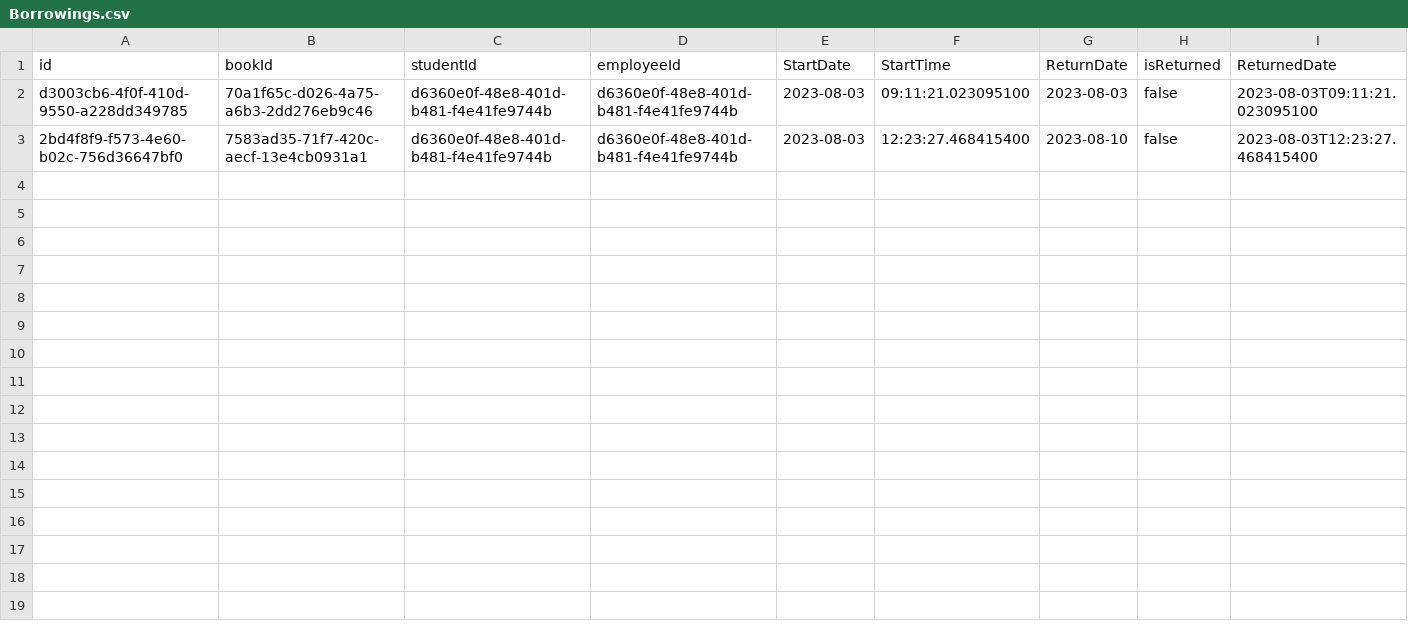
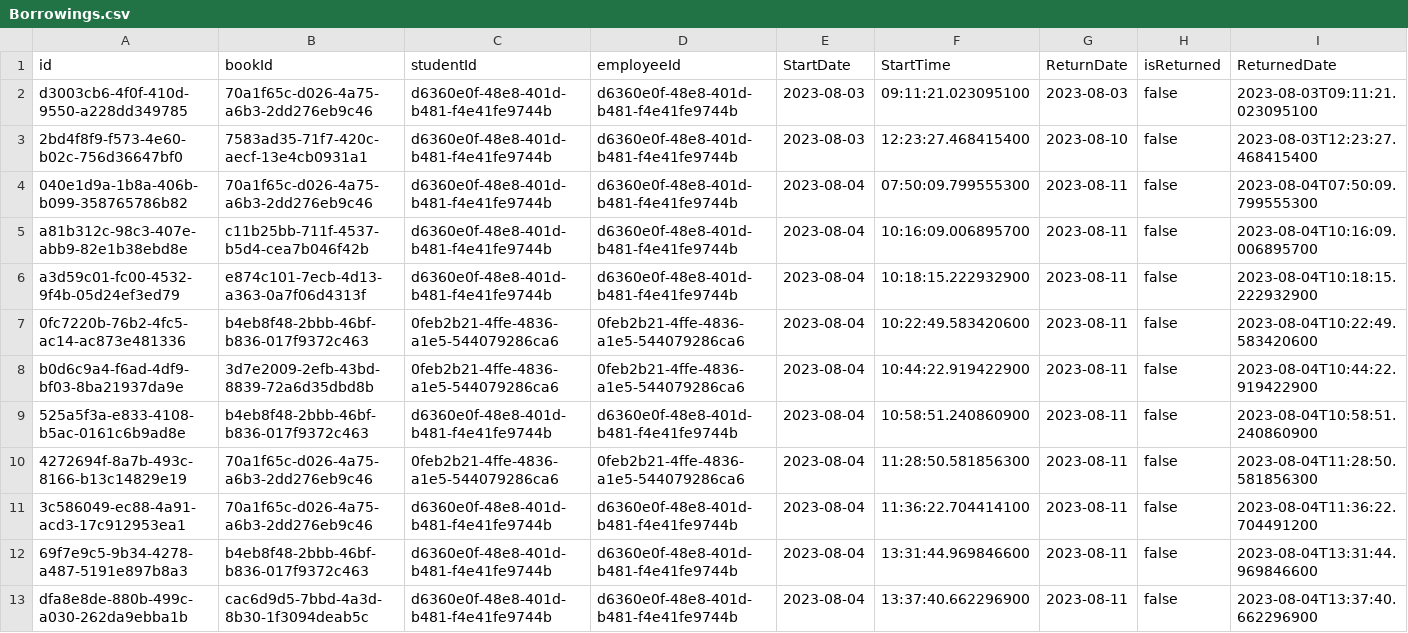
Before and after one commit to ClereLearning/CCTLibraryAlgoCA, a CSV file: Database/Borrowings.csv, drawn as a sheet; the diff names each change by its address in the sheet, - before the commit and + after, or states it on an @@ line.

Commit message:
Adding Features Employee finalizing other features is misssing the waiting list

```diff
--- a/Database/Borrowings.csv
+++ b/Database/Borrowings.csv
+row 4: 040e1d9a-1b8a-406b-b099-358765786b82 | 70a1f65c-d026-4a75-a6b3-2dd276eb9c46 | d6360e0f-48e8-401d-b481-f4e41fe9744b | d6360e0f-48e8-401d-b481-f4e41fe9744b | 2023-08-04 | 07:50:09.799555300 | 2023-08-11 | false | 2023-08-04T07:50:09.799555300
+row 5: a81b312c-98c3-407e-abb9-82e1b38ebd8e | c11b25bb-711f-4537-b5d4-cea7b046f42b | d6360e0f-48e8-401d-b481-f4e41fe9744b | d6360e0f-48e8-401d-b481-f4e41fe9744b | 2023-08-04 | 10:16:09.006895700 | 2023-08-11 | false | 2023-08-04T10:16:09.006895700
+row 6: a3d59c01-fc00-4532-9f4b-05d24ef3ed79 | e874c101-7ecb-4d13-a363-0a7f06d4313f | d6360e0f-48e8-401d-b481-f4e41fe9744b | d6360e0f-48e8-401d-b481-f4e41fe9744b | 2023-08-04 | 10:18:15.222932900 | 2023-08-11 | false | 2023-08-04T10:18:15.222932900
+row 7: 0fc7220b-76b2-4fc5-ac14-ac873e481336 | b4eb8f48-2bbb-46bf-b836-017f9372c463 | 0feb2b21-4ffe-4836-a1e5-544079286ca6 | 0feb2b21-4ffe-4836-a1e5-544079286ca6 | 2023-08-04 | 10:22:49.583420600 | 2023-08-11 | false | 2023-08-04T10:22:49.583420600
+row 8: b0d6c9a4-f6ad-4df9-bf03-8ba21937da9e | 3d7e2009-2efb-43bd-8839-72a6d35dbd8b | 0feb2b21-4ffe-4836-a1e5-544079286ca6 | 0feb2b21-4ffe-4836-a1e5-544079286ca6 | 2023-08-04 | 10:44:22.919422900 | 2023-08-11 | false | 2023-08-04T10:44:22.919422900
+row 9: 525a5f3a-e833-4108-b5ac-0161c6b9ad8e | b4eb8f48-2bbb-46bf-b836-017f9372c463 | d6360e0f-48e8-401d-b481-f4e41fe9744b | d6360e0f-48e8-401d-b481-f4e41fe9744b | 2023-08-04 | 10:58:51.240860900 | 2023-08-11 | false | 2023-08-04T10:58:51.240860900
+row 10: 4272694f-8a7b-493c-8166-b13c14829e19 | 70a1f65c-d026-4a75-a6b3-2dd276eb9c46 | 0feb2b21-4ffe-4836-a1e5-544079286ca6 | 0feb2b21-4ffe-4836-a1e5-544079286ca6 | 2023-08-04 | 11:28:50.581856300 | 2023-08-11 | false | 2023-08-04T11:28:50.581856300
+row 11: 3c586049-ec88-4a91-acd3-17c912953ea1 | 70a1f65c-d026-4a75-a6b3-2dd276eb9c46 | d6360e0f-48e8-401d-b481-f4e41fe9744b | d6360e0f-48e8-401d-b481-f4e41fe9744b | 2023-08-04 | 11:36:22.704414100 | 2023-08-11 | false | 2023-08-04T11:36:22.704491200
+row 12: 69f7e9c5-9b34-4278-a487-5191e897b8a3 | b4eb8f48-2bbb-46bf-b836-017f9372c463 | d6360e0f-48e8-401d-b481-f4e41fe9744b | d6360e0f-48e8-401d-b481-f4e41fe9744b | 2023-08-04 | 13:31:44.969846600 | 2023-08-11 | false | 2023-08-04T13:31:44.969846600
+row 13: dfa8e8de-880b-499c-a030-262da9ebba1b | cac6d9d5-7bbd-4a3d-8b30-1f3094deab5c | d6360e0f-48e8-401d-b481-f4e41fe9744b | d6360e0f-48e8-401d-b481-f4e41fe9744b | 2023-08-04 | 13:37:40.662296900 | 2023-08-11 | false | 2023-08-04T13:37:40.662296900
```
Also changed, not shown: Database/BooksReturned.csv, Database/Students.csv, 15 other files.
